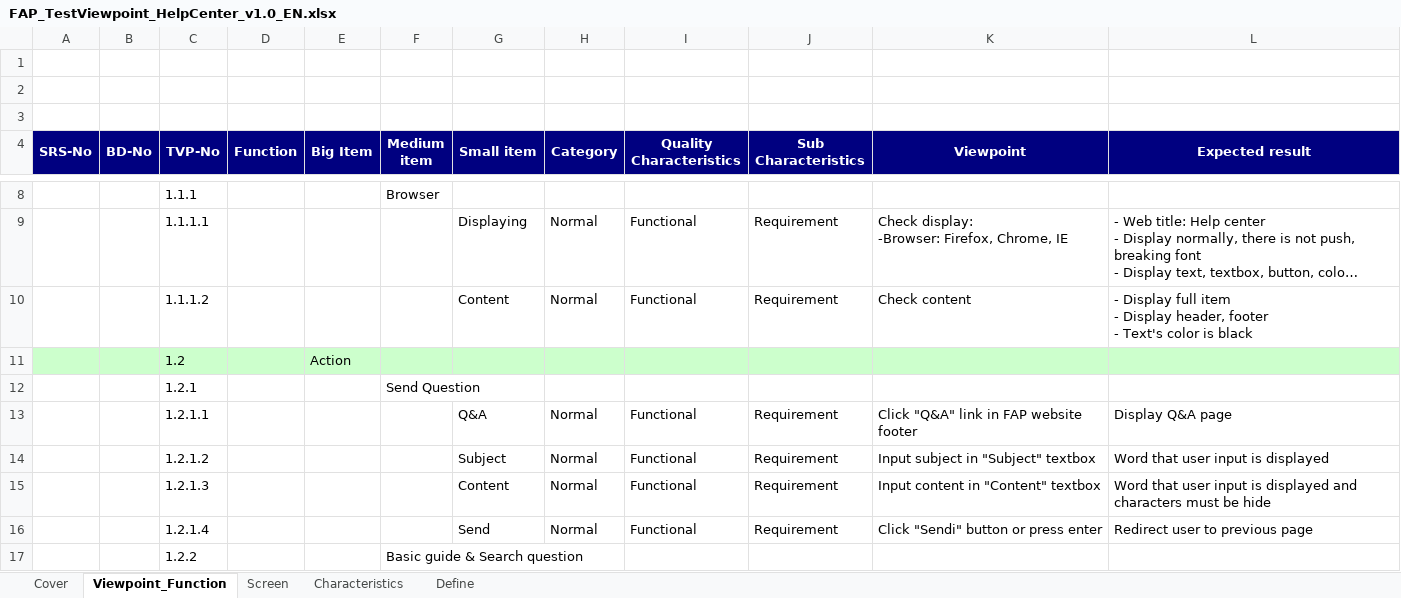
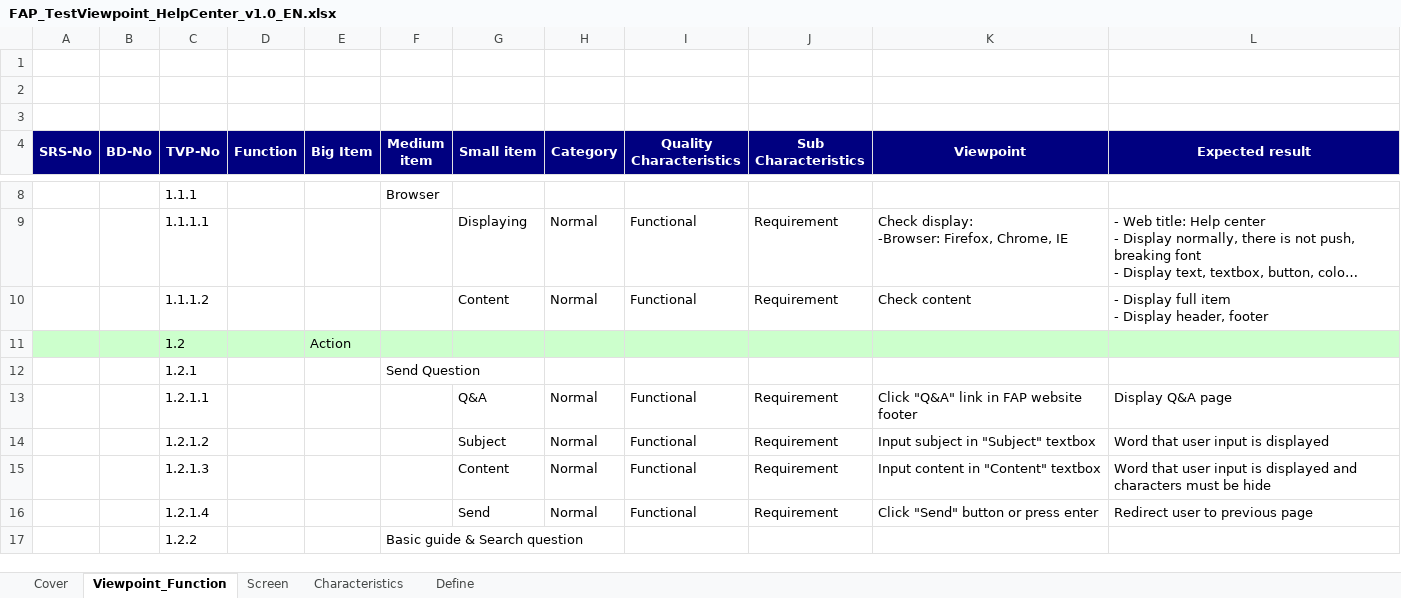
Before and after one commit to sangnvus/2015SUMJS01, an Excel workbook: WIP/Users/LucPT/FAP_TestViewpoint_HelpCenter_v1.0_EN.xlsx, sheet Viewpoint_Function, drawn as a sheet; only a part is shown, gaps mark what is left out; long unchanged cells end in …; values as stored, in another font and other column widths than the file's, no borders; ↵ is a line break in a cell; the diff names each change by its address in the sheet, - before the commit and + after, or states it on an @@ line.

```diff
--- a/WIP/Users/LucPT/FAP_TestViewpoint_HelpCenter_v1.0_EN.xlsx (sheet Viewpoint_Function)
+++ b/WIP/Users/LucPT/FAP_TestViewpoint_HelpCenter_v1.0_EN.xlsx (sheet Viewpoint_Function)
-L10 (Expected result): …header, footer ↵ - Text's color is black
+L10 (Expected result): …header, footer
-K16 (Viewpoint): Click "Sendi" button or press enter
+K16 (Viewpoint): Click "Send" button or press enter
```
Also changed, not shown: sheet Screen, charts or pictures, WIP/Users/LucPT/FAP_TestViewpoint_Chat With Friends_v1.0_EN.xlsx, WIP/Users/LucPT/FAP_TestViewpoint_Logout_v1.0_EN.xlsx, 14 other files.
